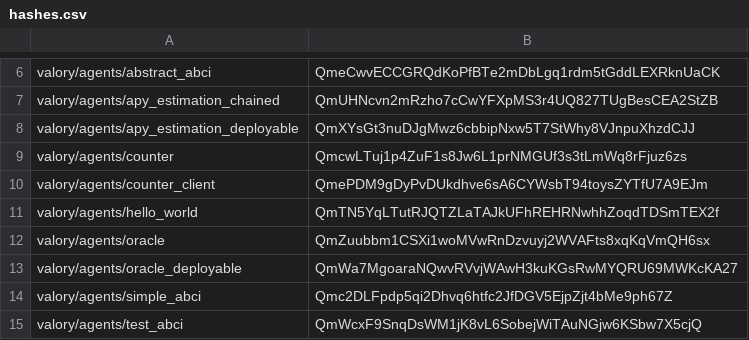
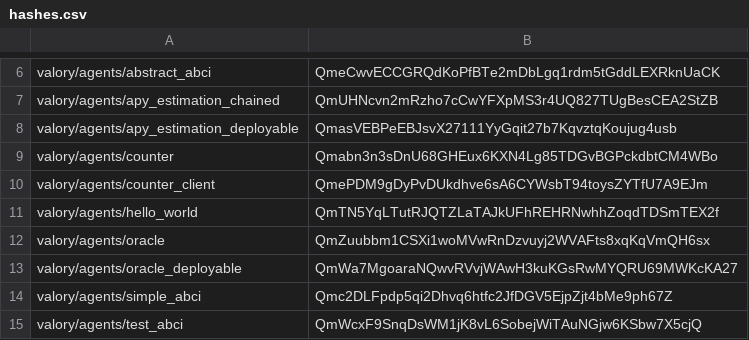
Before and after one commit to valory-xyz/open-autonomy, a CSV file: packages/hashes.csv, drawn as a sheet; only a part is shown, gaps mark what is left out.

Commit message:
updated packages

```diff
--- a/packages/hashes.csv
+++ b/packages/hashes.csv
@@ -7,4 +7,4 @@ valory/agents/abstract_abci,QmeCwvECCGRQdKoPfBTe2mDbLgq1rdm5tGddLEXRknUaCK
 valory/agents/apy_estimation_chained,QmUHNcvn2mRzho7cCwYFXpMS3r4UQ827TUgBesCEA2StZB
-valory/agents/apy_estimation_deployable,QmXYsGt3nuDJgMwz6cbbipNxw5T7StWhy8VJnpuXhzdCJJ
-valory/agents/counter,QmcwLTuj1p4ZuF1s8Jw6L1prNMGUf3s3tLmWq8rFjuz6zs
+valory/agents/apy_estimation_deployable,QmasVEBPeEBJsvX27111YyGqit27b7KqvztqKoujug4usb
+valory/agents/counter,Qmabn3n3sDnU68GHEux6KXN4Lg85TDGvBGPckdbtCM4WBo
 valory/agents/counter_client,QmePDM9gDyPvDUkdhve6sA6CYWsbT94toysZYTfU7A9EJm
```
Also changed, not shown: 1 other file.
